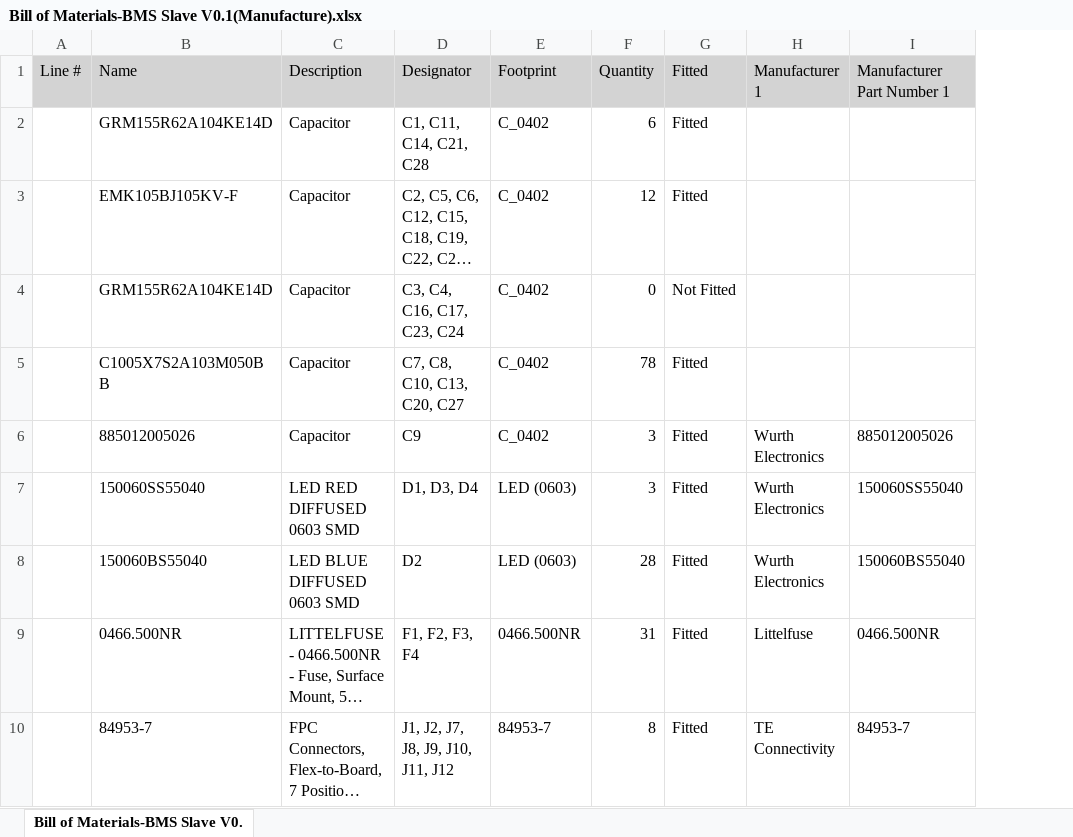
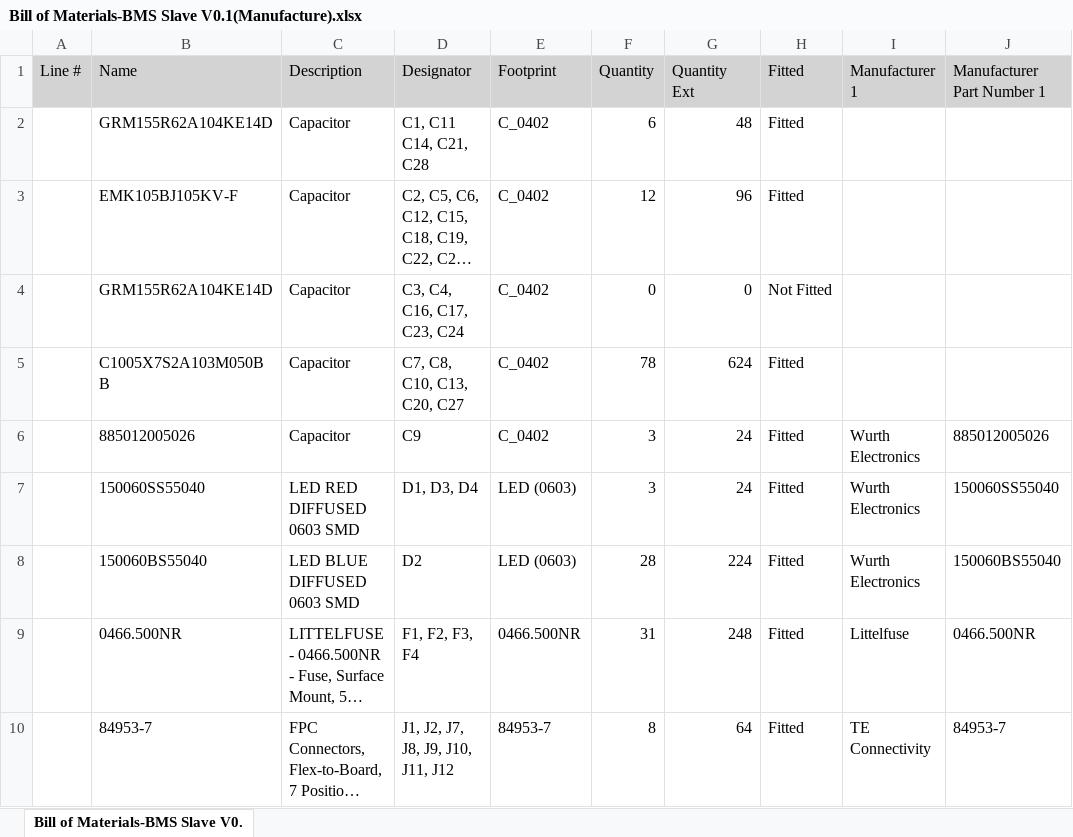
Before and after one commit to juppy10/HV_BMS, an Excel workbook: Hardware/BMS_Slave/Project Outputs for BMS Slave V0.1/BOM/BOM/Bill of Materials-BMS Slave V0.1(Manufacture).xlsx, sheet Bill of Materials-BMS Slave V0., drawn as a sheet; only a part is shown; long unchanged cells end in …; values as stored, in another font and other column widths than the file's, no borders; the diff covers the shown part only; the diff names each change by its address in the sheet, - before the commit and + after, or states it on an @@ line.

```diff
--- a/Hardware/BMS_Slave/Project Outputs for BMS Slave V0.1/BOM/BOM/Bill of Materials-BMS Slave V0.1(Manufacture).xlsx (sheet Bill of Materials-BMS Slave V0.)
+++ b/Hardware/BMS_Slave/Project Outputs for BMS Slave V0.1/BOM/BOM/Bill of Materials-BMS Slave V0.1(Manufacture).xlsx (sheet Bill of Materials-BMS Slave V0.)
+column G (Quantity Ext), rows 2-10: 48 | 96 | 0 | 624 | 24 | 24 | 224 | 248 | 64
-D2 (Designator): C1, C11, C14, C21, C28
+D2 (Designator): C1, C11 C14, C21, C28
```
Also changed, not shown: 30 added rows, 30 removed rows, 6 edited cells and cell formats elsewhere in this sheet, 14 other files.
